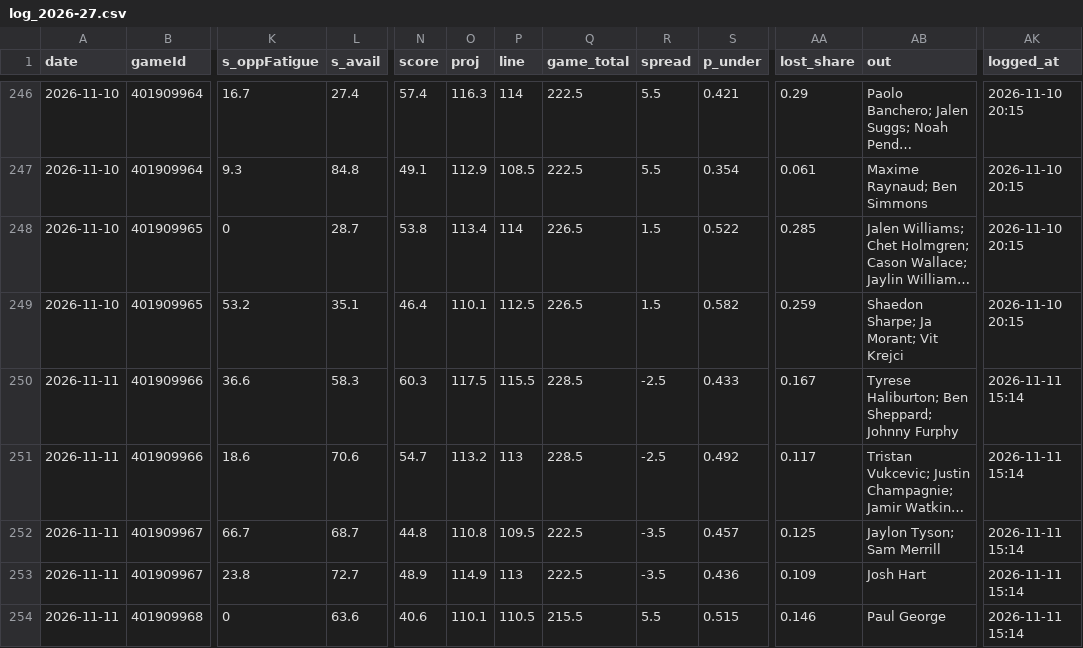
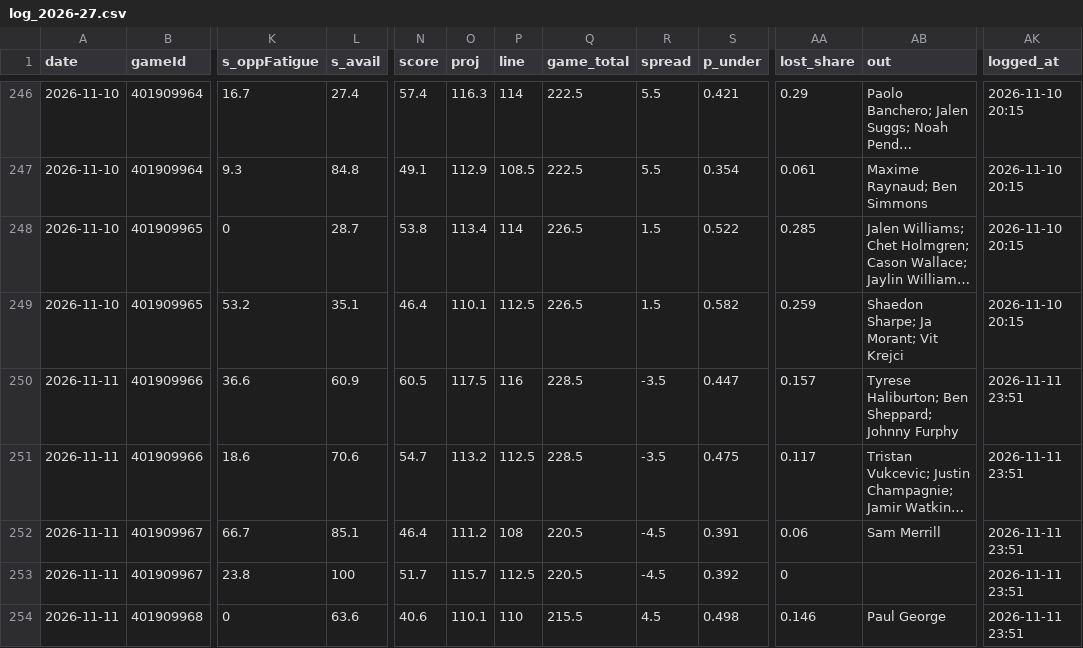
Before and after one commit to Johnbrick123/nba-unders, a CSV file: monitor/log_2026-27.csv, drawn as a sheet; only a part is shown, gaps mark what is left out; long unchanged cells end in …; the diff covers the shown part only; the diff names each change by its address in the sheet, - before the commit and + after, or states it on an @@ line.

```diff
--- a/monitor/log_2026-27.csv
+++ b/monitor/log_2026-27.csv
-L250 (s_avail): 58.3
+L250 (s_avail): 60.9
-N250 (score): 60.3
+N250 (score): 60.5
-P250 (line): 115.5
+P250 (line): 116
-R250:R251 (spread): -2.5
+R250:R251 (spread): -3.5
-S250 (p_under): 0.433
+S250 (p_under): 0.447
-AA250 (lost_share): 0.167
+AA250 (lost_share): 0.157
-AK250:AK254 (logged_at): 2026-11-11 15:14
+AK250:AK254 (logged_at): 2026-11-11 23:51
-P251 (line): 113
+P251 (line): 112.5
-S251 (p_under): 0.492
+S251 (p_under): 0.475
-L252 (s_avail): 68.7
+L252 (s_avail): 85.1
-N252 (score): 44.8
+N252 (score): 46.4
-O252 (proj): 110.8
+O252 (proj): 111.2
-P252 (line): 109.5
+P252 (line): 108
-Q252:Q253 (game_total): 222.5
+Q252:Q253 (game_total): 220.5
-R252:R253 (spread): -3.5
+R252:R253 (spread): -4.5
-S252 (p_under): 0.457
+S252 (p_under): 0.391
-AA252 (lost_share): 0.125
+AA252 (lost_share): 0.06
-AB252 (out): Jaylon Tyson; Sam Merrill
+AB252 (out): Sam Merrill
-L253 (s_avail): 72.7
+L253 (s_avail): 100
-N253 (score): 48.9
+N253 (score): 51.7
-O253 (proj): 114.9
+O253 (proj): 115.7
-P253 (line): 113
+P253 (line): 112.5
-S253 (p_under): 0.436
+S253 (p_under): 0.392
-AA253 (lost_share): 0.109
+AA253 (lost_share): 0
-AB253 (out): Josh Hart
+AB253 (out): (empty)
-P254 (line): 110.5
+P254 (line): 110
-R254 (spread): 5.5
+R254 (spread): 4.5
-S254 (p_under): 0.515
+S254 (p_under): 0.498
```
Also changed, not shown: 90 edited cells elsewhere in this file, 7 other files.
